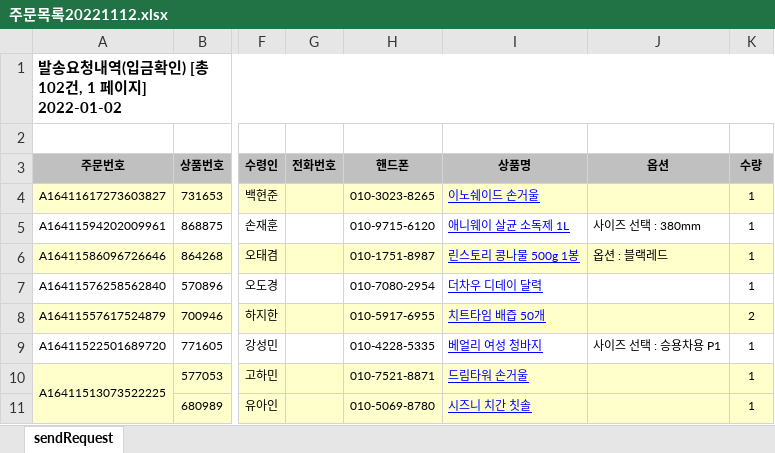
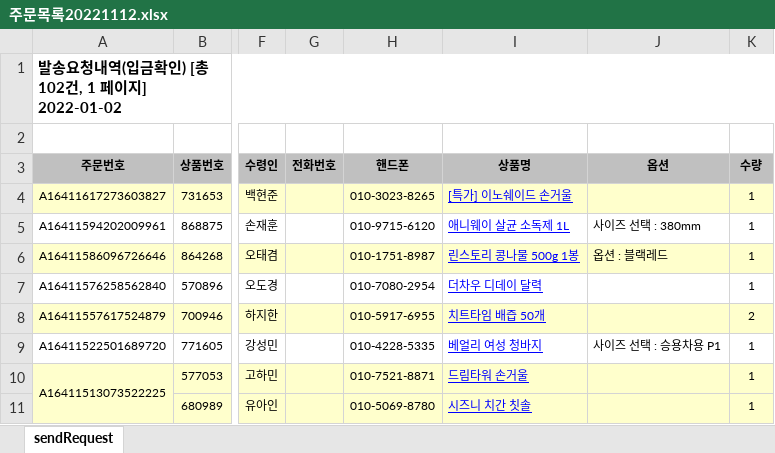
Before and after one commit to Kyeongrok/fastcampus-python-automation, an Excel workbook: b_excel_automation/주문목록20221112.xlsx, sheet sendRequest, drawn as a sheet; only a part is shown, gaps mark what is left out; values as stored, in another font and other column widths than the file's, no borders; the diff names each change by its address in the sheet, - before the commit and + after, or states it on an @@ line.

```diff
--- a/b_excel_automation/주문목록20221112.xlsx (sheet sendRequest)
+++ b/b_excel_automation/주문목록20221112.xlsx (sheet sendRequest)
-I4 (상품명): 이노쉐이드 손거울
+I4 (상품명): [특가] 이노쉐이드 손거울
```
Also changed, not shown: b_excel_automation/벤더리스트.xlsx, 5 other files.
